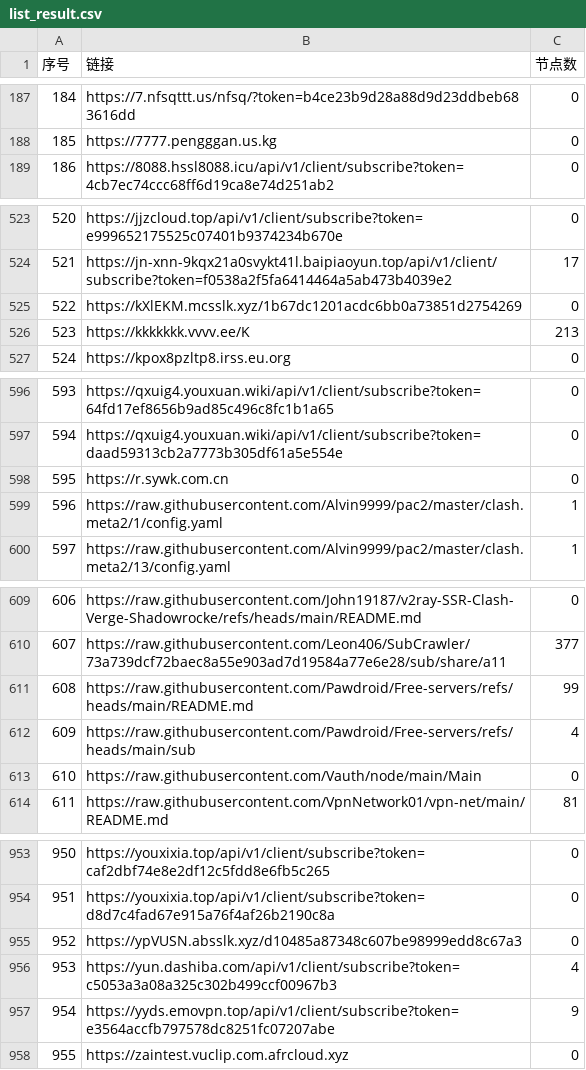
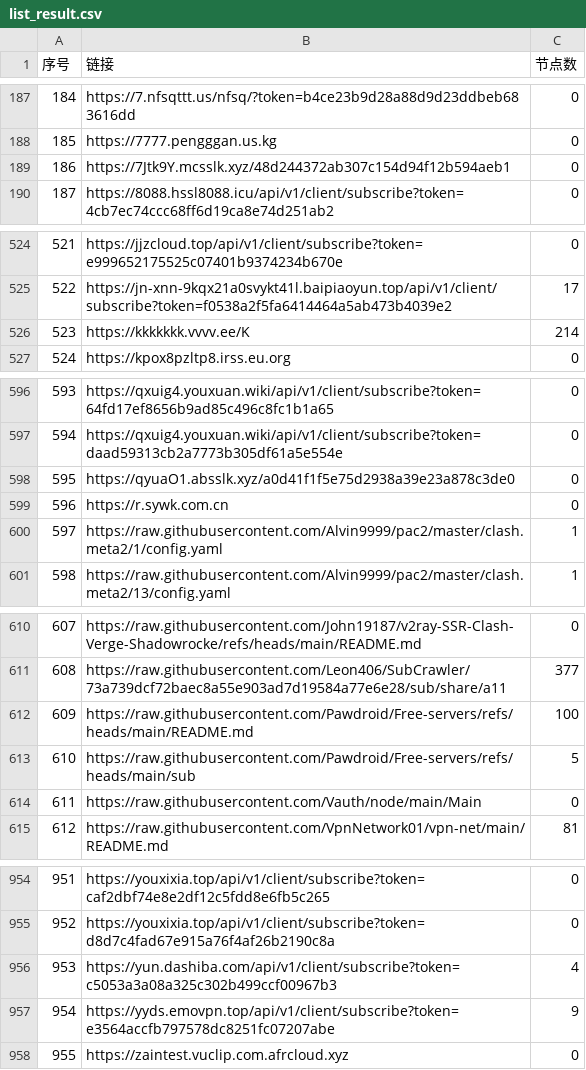
Before and after one commit to nariahlamb/NoMoreWalls, a CSV file: list_result.csv, drawn as a sheet; only a part is shown, gaps mark what is left out; removed rows and columns are numbered as before the commit, all else as after; the diff covers the shown part only; the diff names each change by its address in the sheet, - before the commit and + after, or states it on an @@ line.

```diff
--- a/list_result.csv
+++ b/list_result.csv
@@ column A (序号) renumbered between rows 3 and 955 @@
+row 189: 186 | https://7Jtk9Y.mcsslk.xyz/48d244372ab307c154d94f12b594aeb1 | 0
-row 525: 522 | https://kXlEKM.mcsslk.xyz/1b67dc1201acdc6bb0a73851d2754269 | 0
-C526 (节点数): 213
+C526 (节点数): 214
+row 598: 595 | https://qyuaO1.absslk.xyz/a0d41f1f5e75d2938a39e23a878c3de0 | 0
-C612 (节点数): 99
+C612 (节点数): 100
-C613 (节点数): 4
+C613 (节点数): 5
-row 955: 952 | https://ypVUSN.absslk.xyz/d10485a87348c607be98999edd8c67a3 | 0
```
Also changed, not shown: 10 edited cells elsewhere in this file, 48 other files.
